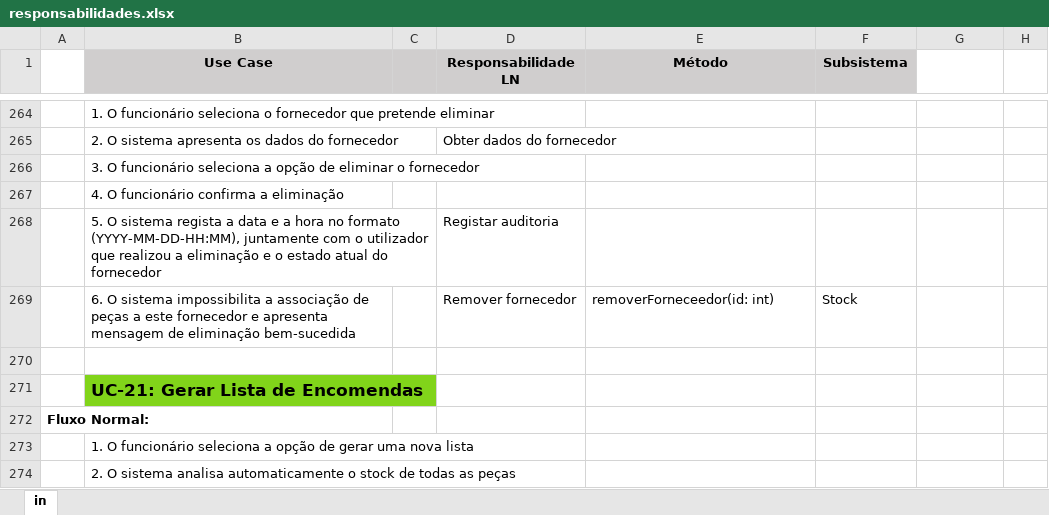
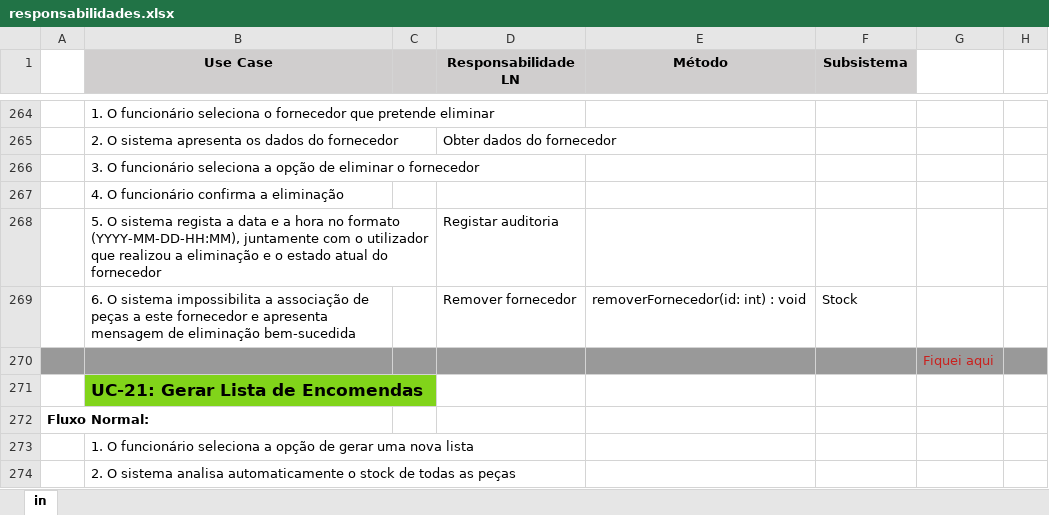
Before and after one commit to darteescar/LI4, an Excel workbook: assets/responsabilidades.xlsx, sheet in, drawn as a sheet; only a part is shown, gaps mark what is left out; values as stored, in another font and other column widths than the file's, no borders; the diff covers the shown part only; the diff names each change by its address in the sheet, - before the commit and + after, or states it on an @@ line.

Commit message:
correções no xlsx e mais cenas no vpp

```diff
--- a/assets/responsabilidades.xlsx (sheet in)
+++ b/assets/responsabilidades.xlsx (sheet in)
-E269 (Método): removerForneceedor(id: int)
+E269 (Método): removerFornecedor(id: int) : void
-A270:H270 fill: none
+A270:H270 fill: #999999
-G270: (empty)
+G270: Fiquei aqui
```
Also changed, not shown: 2 added rows, 2 removed rows, 25 edited cells and cell formats elsewhere in this sheet, 2 other files.
